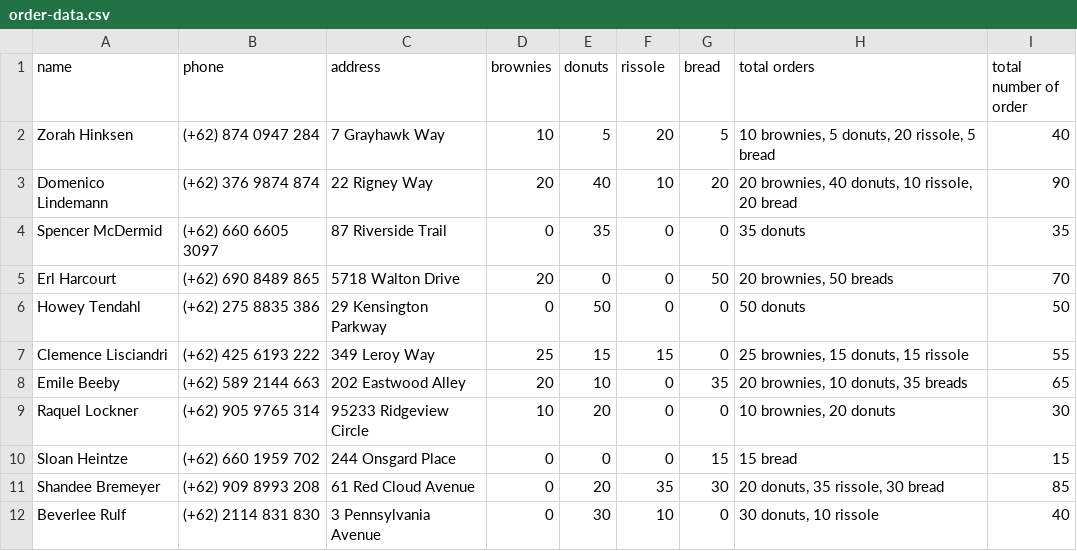
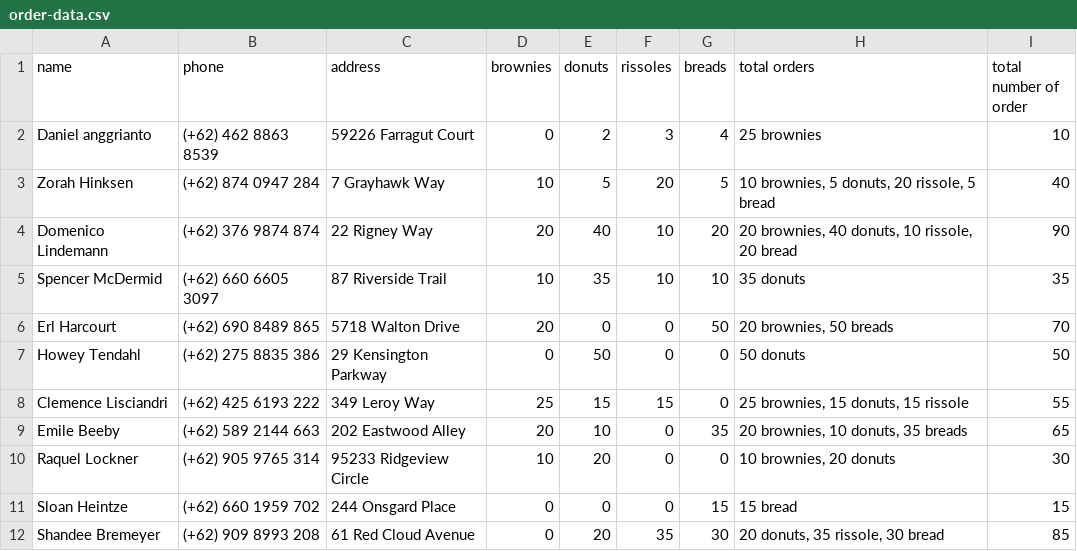
Before and after one commit to joancamilla/Garasi_Ngemil, a CSV file: addons/order-data.csv, drawn as a sheet; only a part is shown; the shorter side is filled out with more unchanged rows.

```diff
--- a/addons/order-data.csv
+++ b/addons/order-data.csv
@@ -1,5 +1,6 @@
-name,phone,address,brownies,donuts,rissole,bread,total orders,total number of order
+name,phone,address,brownies,donuts,rissoles,breads,total orders,total number of order
+Daniel anggrianto,(+62) 462 8863 8539,59226 Farragut Court,0,2,3,4,25 brownies,10
 Zorah Hinksen,(+62) 874 0947 284,7 Grayhawk Way,10,5,20,5,"10 brownies, 5 donuts, 20 rissole, 5 bread",40
 Domenico Lindemann,(+62) 376 9874 874,22 Rigney Way,20,40,10,20,"20 brownies, 40 donuts, 10 rissole, 20 bread",90
-Spencer McDermid,(+62) 660 6605 3097,87 Riverside Trail,0,35,0,0,35 donuts,35
+Spencer McDermid,(+62) 660 6605 3097,87 Riverside Trail,10,35,10,10,35 donuts,35
 Erl Harcourt,(+62) 690 8489 865,5718 Walton Drive,20,0,0,50,"20 brownies, 50 breads",70
```
Also changed, not shown: 5 other files.
